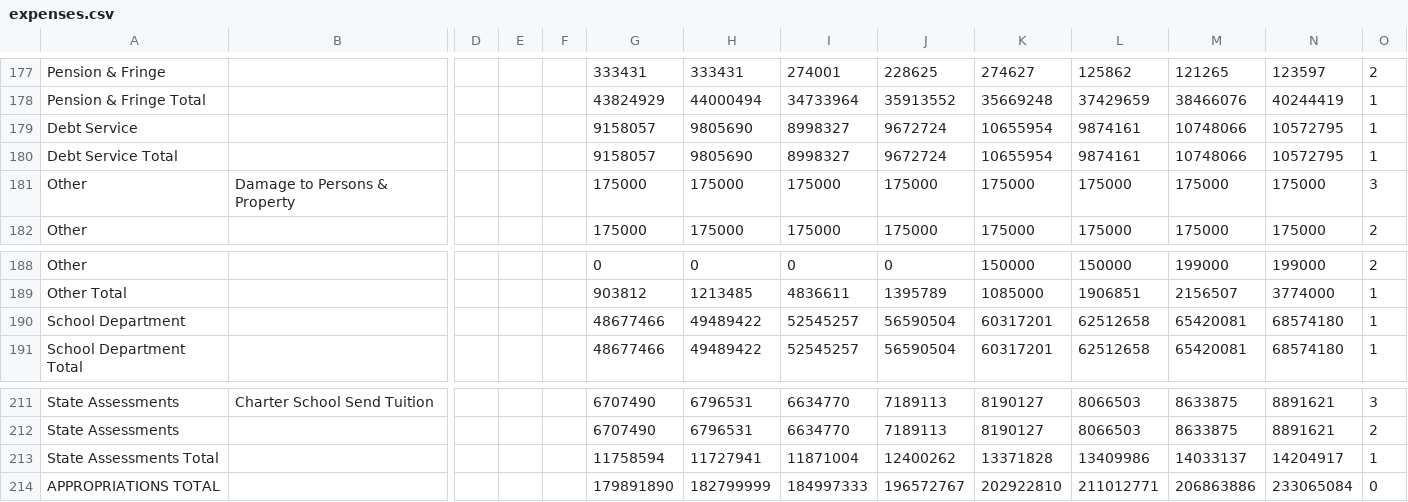
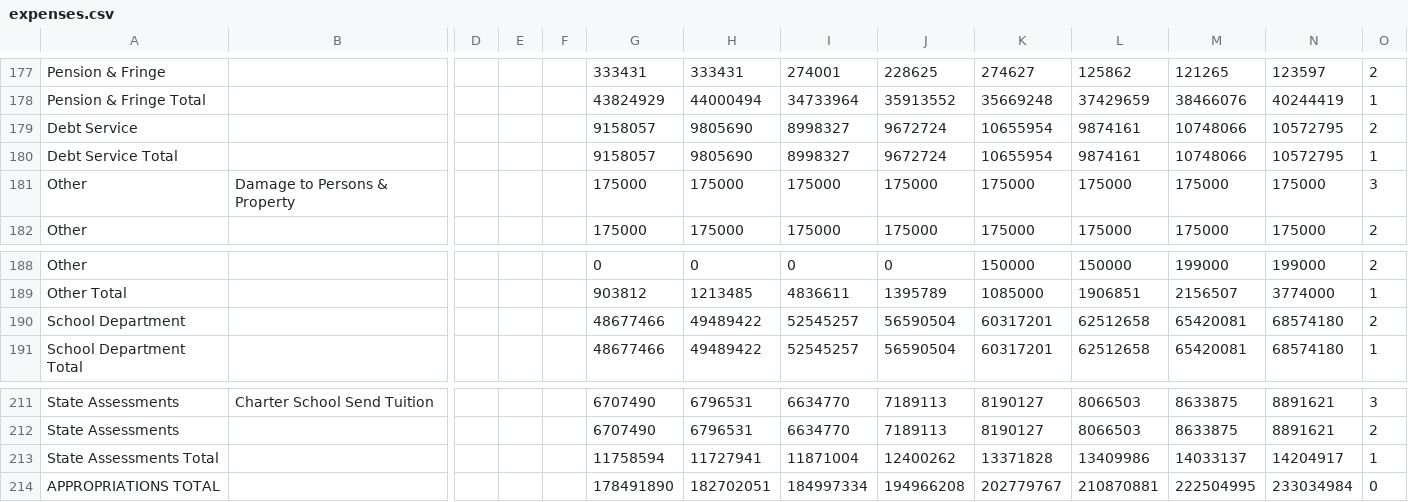
Before and after one commit to cityofsomerville/Visual-Somerville-Budget, a CSV file: src/httpdocs/data/processing/expenses.csv, drawn as a sheet; only a part is shown, gaps mark what is left out; removed rows and columns are numbered as before the commit, all else as after; rows hold the shown columns only; the diff names each change by its address in the sheet, - before the commit and + after, or states it on an @@ line.

Commit message:
FY18 expenses corrections #1

```diff
--- a/src/httpdocs/data/processing/expenses.csv
+++ b/src/httpdocs/data/processing/expenses.csv
-O179: 1
+O179: 2
-O190: 1
+O190: 2
-row 214: APPROPRIATIONS TOTAL |  |  |  |  | 179891890 | 182799999 | 184997333 | 196572767 | 202922810 | 211012771 | 206863886 | 233065084 | 0
+row 214: APPROPRIATIONS TOTAL |  |  |  |  | 178491890 | 182702051 | 184997334 | 194966208 | 202779767 | 210870881 | 222504995 | 233034984 | 0
```
